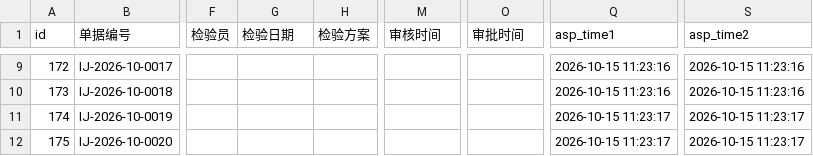
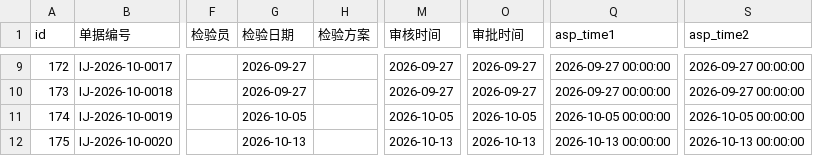
Before and after one commit to MyPanda-Hash/YINJIA, a CSV file: tools/archive/_dump-out/kingdee-data-1014/qc_insp.csv, drawn as a sheet; only a part is shown, gaps mark what is left out; the diff covers the shown part only; the diff names each change by its address in the sheet, - before the commit and + after, or states it on an @@ line.

```diff
--- a/tools/archive/_dump-out/kingdee-data-1014/qc_insp.csv
+++ b/tools/archive/_dump-out/kingdee-data-1014/qc_insp.csv
-G9:G10 (检验日期): (empty)
+G9:G10 (检验日期): 2026-09-27
-M9:M10 (审核时间): (empty)
+M9:M10 (审核时间): 2026-09-27
-O9:O10 (审批时间): (empty)
+O9:O10 (审批时间): 2026-09-27
-Q9:Q10 (asp_time1): 2026-10-15 11:23:16
+Q9:Q10 (asp_time1): 2026-09-27 00:00:00
-S9:S10 (asp_time2): 2026-10-15 11:23:16
+S9:S10 (asp_time2): 2026-09-27 00:00:00
-G11 (检验日期): (empty)
+G11 (检验日期): 2026-10-05
-M11 (审核时间): (empty)
+M11 (审核时间): 2026-10-05
-O11 (审批时间): (empty)
+O11 (审批时间): 2026-10-05
-Q11 (asp_time1): 2026-10-15 11:23:17
+Q11 (asp_time1): 2026-10-05 00:00:00
-S11 (asp_time2): 2026-10-15 11:23:17
+S11 (asp_time2): 2026-10-05 00:00:00
-G12 (检验日期): (empty)
+G12 (检验日期): 2026-10-13
-M12 (审核时间): (empty)
+M12 (审核时间): 2026-10-13
-O12 (审批时间): (empty)
+O12 (审批时间): 2026-10-13
-Q12 (asp_time1): 2026-10-15 11:23:17
+Q12 (asp_time1): 2026-10-13 00:00:00
-S12 (asp_time2): 2026-10-15 11:23:17
+S12 (asp_time2): 2026-10-13 00:00:00
```
Also changed, not shown: 35 edited cells elsewhere in this file, tools/archive/_dump-out/kingdee-data-1014/sl_recv.csv, tools/archive/_dump-out/kingdee-data-1014/yj_doc_status.csv, 2 other files.
